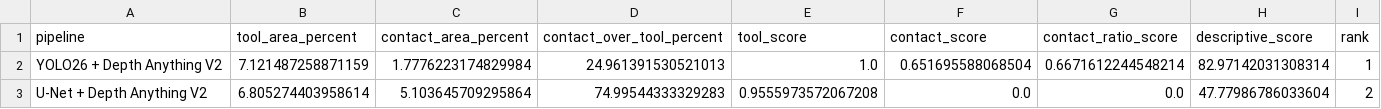
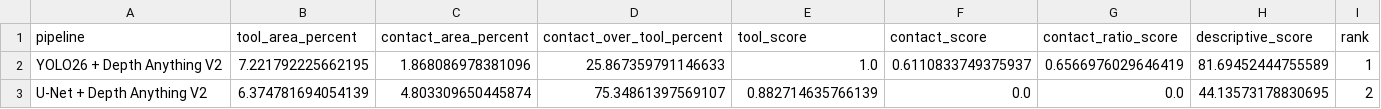
Before and after one commit to fdeangelis/MR_project, a CSV file: outputs/comparison/adnansetlc100009_frame000000_ranking.csv, drawn as a sheet.

```diff
--- a/outputs/comparison/adnansetlc100009_frame000000_ranking.csv
+++ b/outputs/comparison/adnansetlc100009_frame000000_ranking.csv
@@ -1,3 +1,3 @@
 pipeline,tool_area_percent,contact_area_percent,contact_over_tool_percent,tool_score,contact_score,contact_ratio_score,descriptive_score,rank
-YOLO26 + Depth Anything V2,7.121487258871159,1.7776223174829984,24.961391530521013,1.0,0.651695588068504,0.6671612244548214,82.97142031308314,1
-U-Net + Depth Anything V2,6.805274403958614,5.103645709295864,74.99544333329283,0.9555973572067208,0.0,0.0,47.77986786033604,2
+YOLO26 + Depth Anything V2,7.221792225662195,1.868086978381096,25.867359791146633,1.0,0.6110833749375937,0.6566976029646419,81.69452444755589,1
+U-Net + Depth Anything V2,6.374781694054139,4.803309650445874,75.34861397569107,0.882714635766139,0.0,0.0,44.13573178830695,2
```
Also changed, not shown: outputs/comparison/adnansetlc100009_frame000000_statistics.csv, outputs/yolo26/train_yolo26/results.csv, 57 other files.
